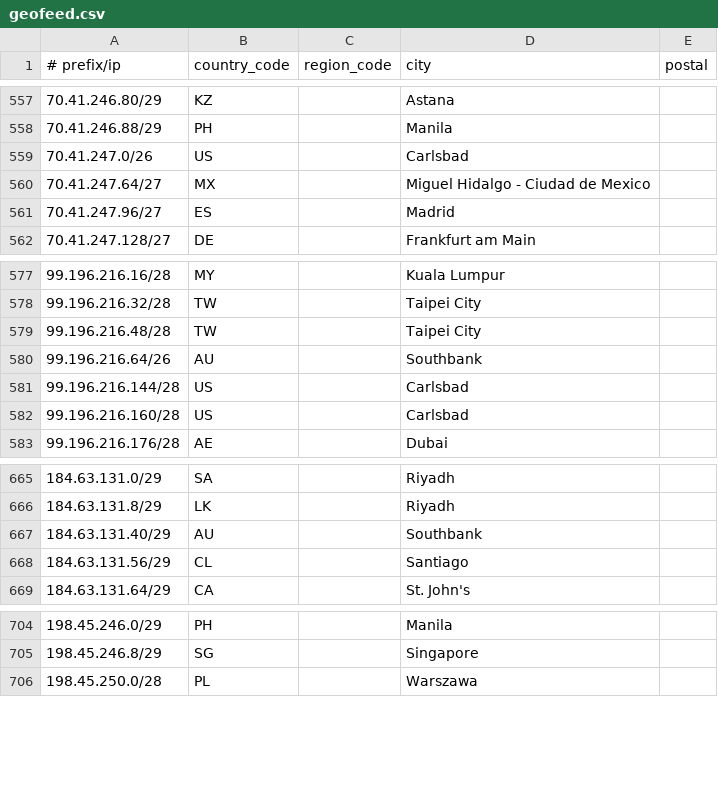
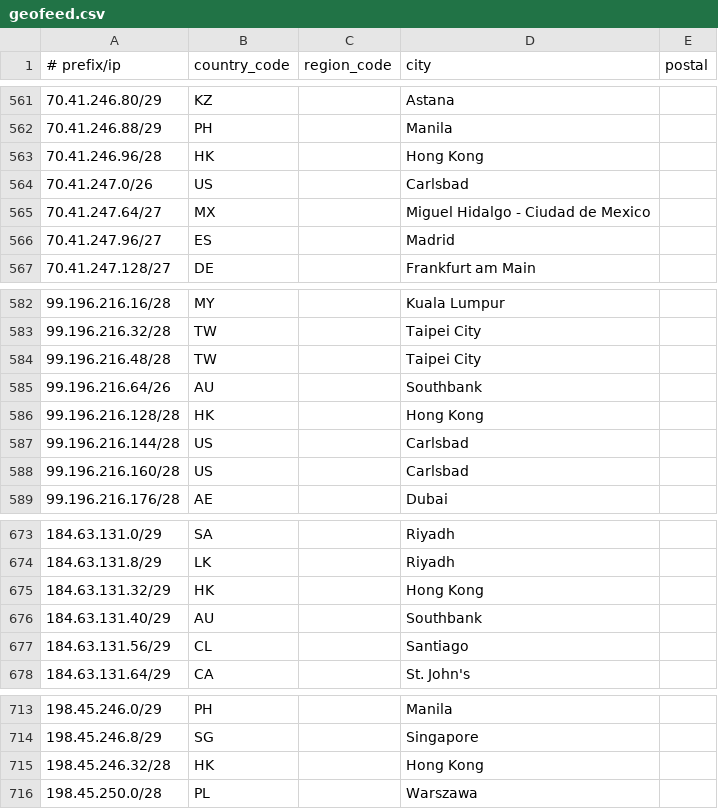
Before and after one commit to Viasat/geofeed, a CSV file: geofeed.csv, drawn as a sheet; only a part is shown, gaps mark what is left out; the diff covers the shown part only; the diff names each change by its address in the sheet, - before the commit and + after, or states it on an @@ line.

```diff
--- a/geofeed.csv
+++ b/geofeed.csv
+row 563: 70.41.246.96/28 | HK |  | Hong Kong
+row 586: 99.196.216.128/28 | HK |  | Hong Kong
+row 675: 184.63.131.32/29 | HK |  | Hong Kong
+row 715: 198.45.246.32/28 | HK |  | Hong Kong
```
Also changed, not shown: 6 added rows elsewhere in this file.
